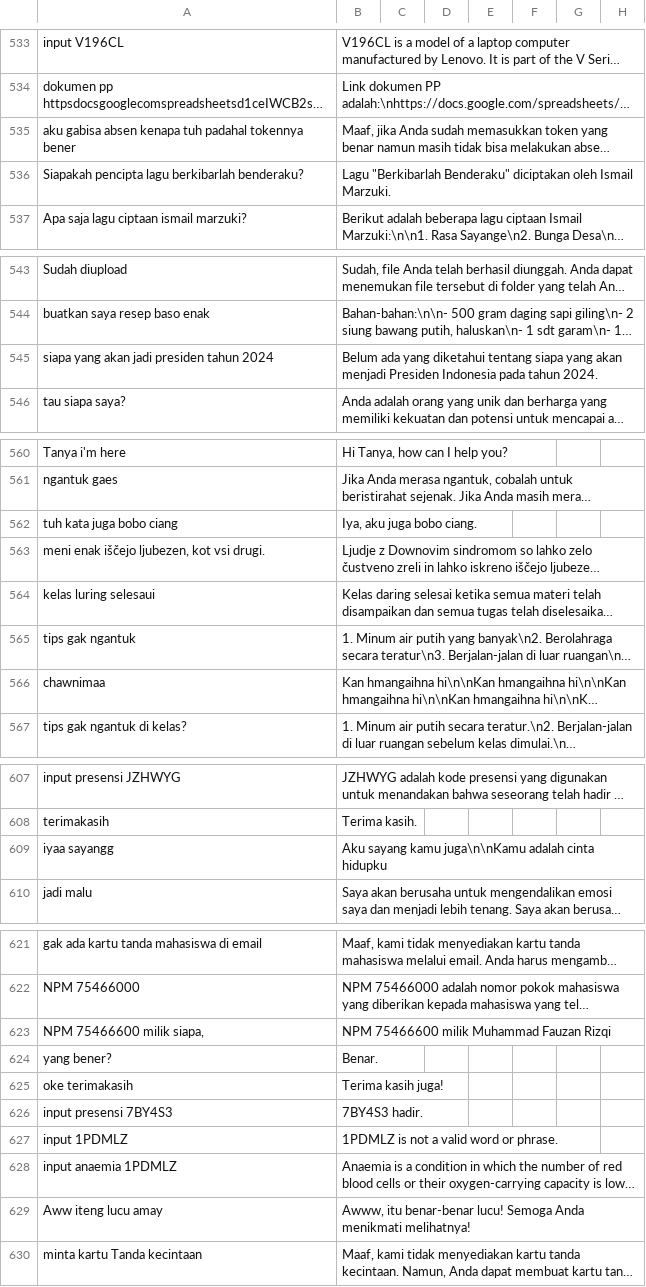
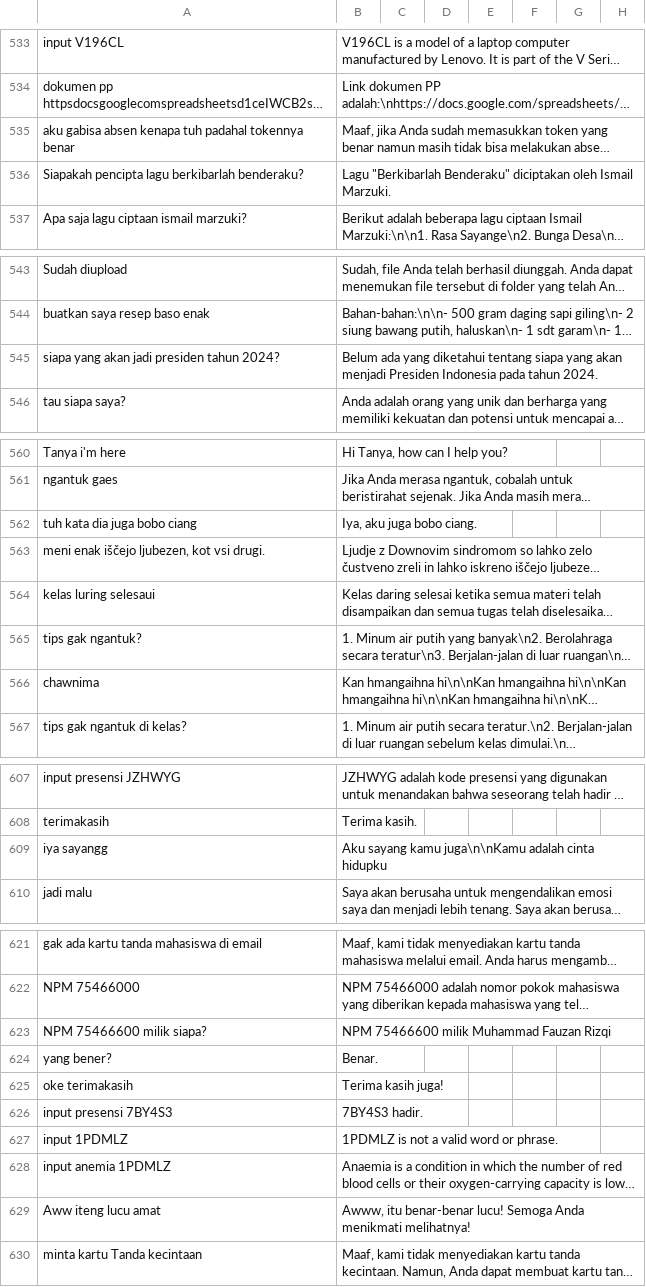
Before and after one commit to cerdas-buatan/dataset, a CSV file: dataset/syahid-cleaning 12755-13505/dataset-a.csv, drawn as a sheet; only a part is shown, gaps mark what is left out; long unchanged cells end in …; the diff covers the shown part only; the diff names each change by its address in the sheet, - before the commit and + after, or states it on an @@ line.

Commit message:
clean

```diff
--- a/dataset/syahid-cleaning 12755-13505/dataset-a.csv
+++ b/dataset/syahid-cleaning 12755-13505/dataset-a.csv
-A535: …padahal tokennya bener
+A535: …padahal tokennya benar
-A545: siapa yang akan jadi presiden tahun 2024
+A545: siapa yang akan jadi presiden tahun 2024?
-A562: tuh kata juga bobo ciang
+A562: tuh kata dia juga bobo ciang
-A565: tips gak ngantuk
+A565: tips gak ngantuk?
-A566: chawnimaa
+A566: chawnima
-A609: iyaa sayangg
+A609: iya sayangg
-A623: NPM 75466600 milik siapa,
+A623: NPM 75466600 milik siapa?
-A628: input anaemia 1PDMLZ
+A628: input anemia 1PDMLZ
-A629: Aww iteng lucu amay
+A629: Aww iteng lucu amat
```
Also changed, not shown: 5 edited cells elsewhere in this file.
